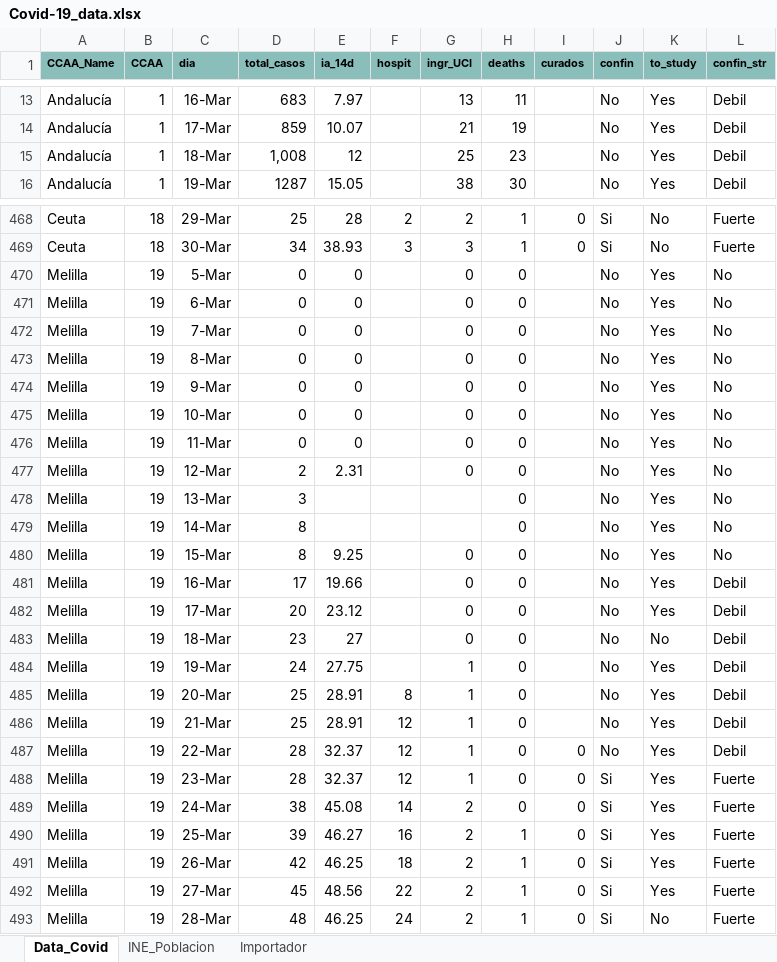
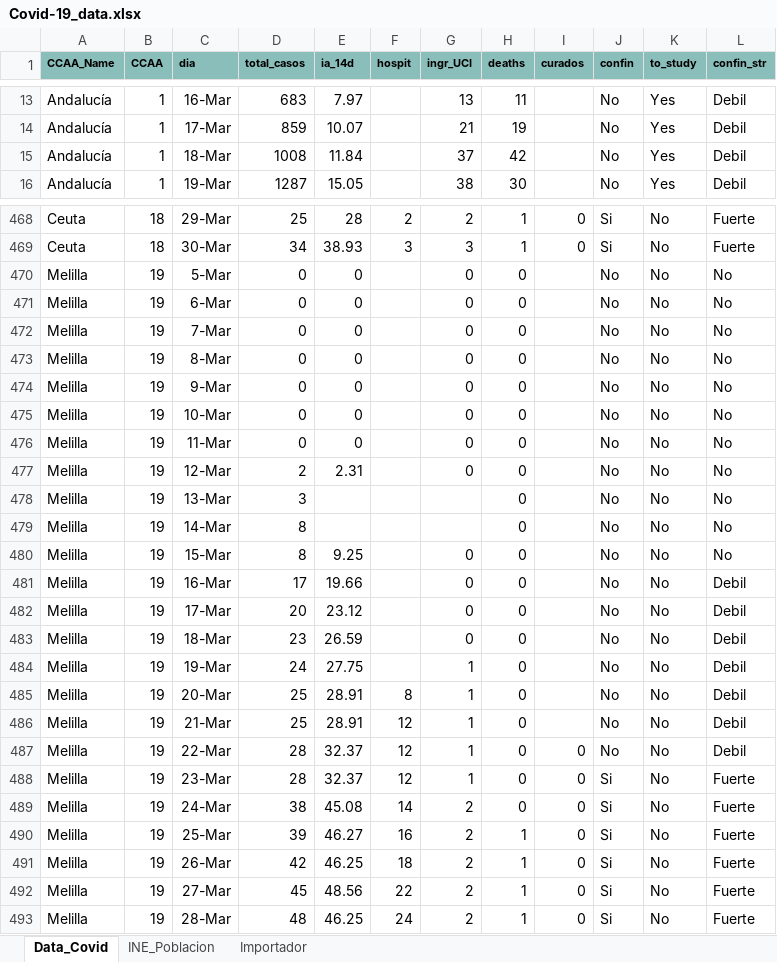
Before and after one commit to JuanJoseVidal/covid-19spain, an Excel workbook: data/Covid-19_data.xlsx, sheet Data_Covid, drawn as a sheet; only a part is shown, gaps mark what is left out; values as stored, in another font and other column widths than the file's, no borders; charts and pictures not drawn; the diff covers the shown part only; the diff names each change by its address in the sheet, - before the commit and + after, or states it on an @@ line.

```diff
--- a/data/Covid-19_data.xlsx (sheet Data_Covid)
+++ b/data/Covid-19_data.xlsx (sheet Data_Covid)
-D15 (total_casos): 1,008
+D15 (total_casos): 1008
-E15 (ia_14d): 12
+E15 (ia_14d): 11.84
-G15 (ingr_UCI): 25
+G15 (ingr_UCI): 37
-H15 (deaths): 23
+H15 (deaths): 42
-K470:K482 (to_study): Yes
+K470:K482 (to_study): No
-E483 (ia_14d): 27
+E483 (ia_14d): 26.59
-K484:K492 (to_study): Yes
+K484:K492 (to_study): No
```
Also changed, not shown: 100 edited cells elsewhere in this sheet, sheet Importador, charts or pictures.
